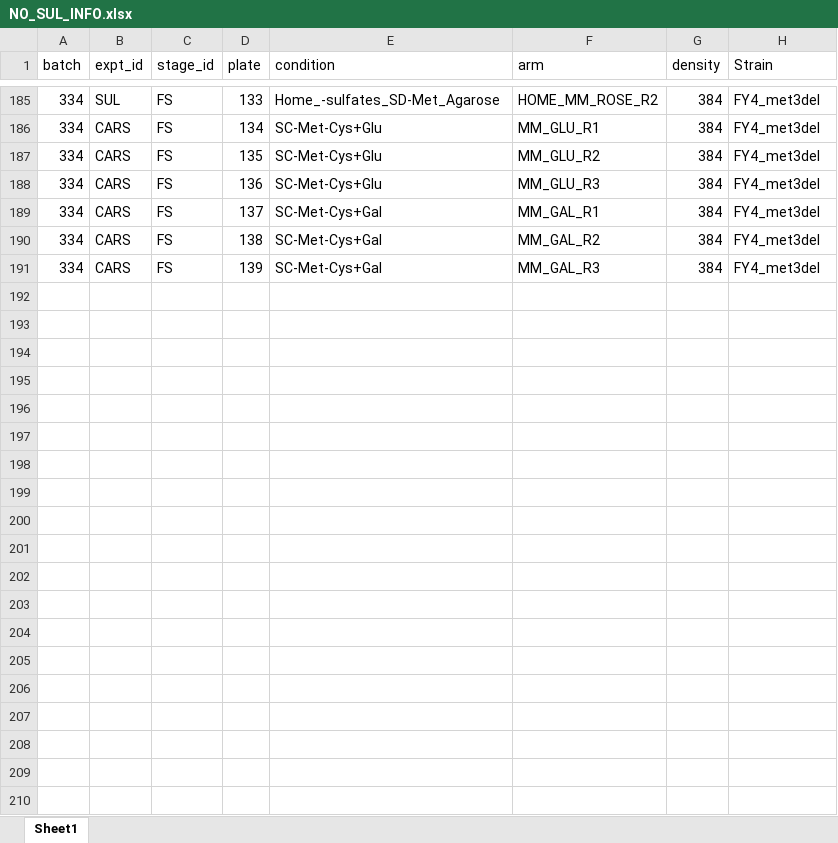
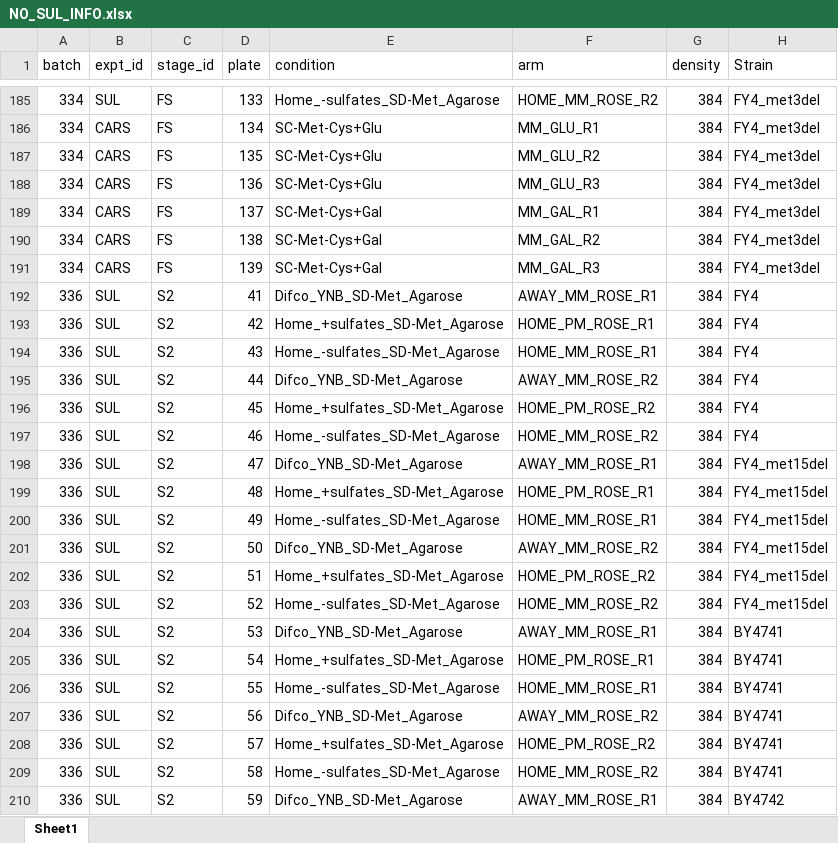
Before and after one commit to sauriiiin/methionine, an Excel workbook: data/nosulfate/NO_SUL_INFO.xlsx, sheet Sheet1, drawn as a sheet; only a part is shown, gaps mark what is left out; values as stored, in another font and other column widths than the file's, no borders; the diff covers the shown part only; the diff names each change by its address in the sheet, - before the commit and + after, or states it on an @@ line.

```diff
--- a/data/nosulfate/NO_SUL_INFO.xlsx (sheet Sheet1)
+++ b/data/nosulfate/NO_SUL_INFO.xlsx (sheet Sheet1)
+row 192: 336 | SUL | S2 | 41 | Difco_YNB_SD-Met_Agarose | AWAY_MM_ROSE_R1 | 384 | FY4
+row 193: 336 | SUL | S2 | 42 | Home_+sulfates_SD-Met_Agarose | HOME_PM_ROSE_R1 | 384 | FY4
+row 194: 336 | SUL | S2 | 43 | Home_-sulfates_SD-Met_Agarose | HOME_MM_ROSE_R1 | 384 | FY4
+row 195: 336 | SUL | S2 | 44 | Difco_YNB_SD-Met_Agarose | AWAY_MM_ROSE_R2 | 384 | FY4
+row 196: 336 | SUL | S2 | 45 | Home_+sulfates_SD-Met_Agarose | HOME_PM_ROSE_R2 | 384 | FY4
+row 197: 336 | SUL | S2 | 46 | Home_-sulfates_SD-Met_Agarose | HOME_MM_ROSE_R2 | 384 | FY4
+row 198: 336 | SUL | S2 | 47 | Difco_YNB_SD-Met_Agarose | AWAY_MM_ROSE_R1 | 384 | FY4_met15del
+row 199: 336 | SUL | S2 | 48 | Home_+sulfates_SD-Met_Agarose | HOME_PM_ROSE_R1 | 384 | FY4_met15del
+row 200: 336 | SUL | S2 | 49 | Home_-sulfates_SD-Met_Agarose | HOME_MM_ROSE_R1 | 384 | FY4_met15del
+row 201: 336 | SUL | S2 | 50 | Difco_YNB_SD-Met_Agarose | AWAY_MM_ROSE_R2 | 384 | FY4_met15del
+row 202: 336 | SUL | S2 | 51 | Home_+sulfates_SD-Met_Agarose | HOME_PM_ROSE_R2 | 384 | FY4_met15del
+row 203: 336 | SUL | S2 | 52 | Home_-sulfates_SD-Met_Agarose | HOME_MM_ROSE_R2 | 384 | FY4_met15del
+row 204: 336 | SUL | S2 | 53 | Difco_YNB_SD-Met_Agarose | AWAY_MM_ROSE_R1 | 384 | BY4741
+row 205: 336 | SUL | S2 | 54 | Home_+sulfates_SD-Met_Agarose | HOME_PM_ROSE_R1 | 384 | BY4741
+row 206: 336 | SUL | S2 | 55 | Home_-sulfates_SD-Met_Agarose | HOME_MM_ROSE_R1 | 384 | BY4741
+row 207: 336 | SUL | S2 | 56 | Difco_YNB_SD-Met_Agarose | AWAY_MM_ROSE_R2 | 384 | BY4741
+row 208: 336 | SUL | S2 | 57 | Home_+sulfates_SD-Met_Agarose | HOME_PM_ROSE_R2 | 384 | BY4741
+row 209: 336 | SUL | S2 | 58 | Home_-sulfates_SD-Met_Agarose | HOME_MM_ROSE_R2 | 384 | BY4741
+row 210: 336 | SUL | S2 | 59 | Difco_YNB_SD-Met_Agarose | AWAY_MM_ROSE_R1 | 384 | BY4742
```
Also changed, not shown: 59 added rows elsewhere in this sheet, 13 other files.
